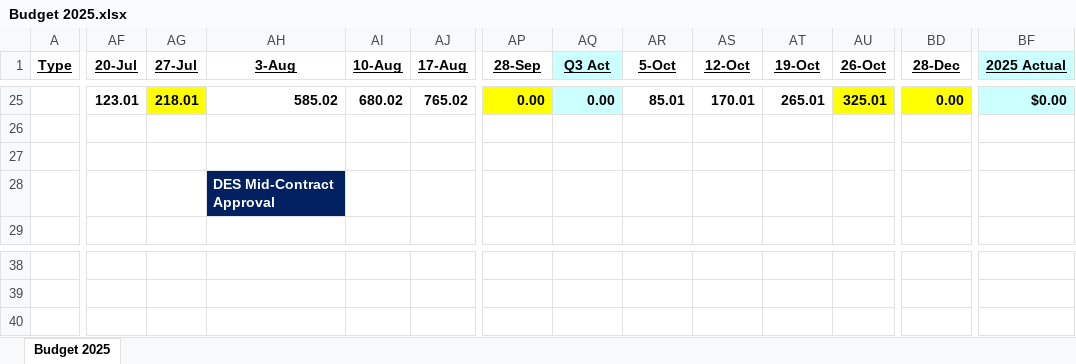
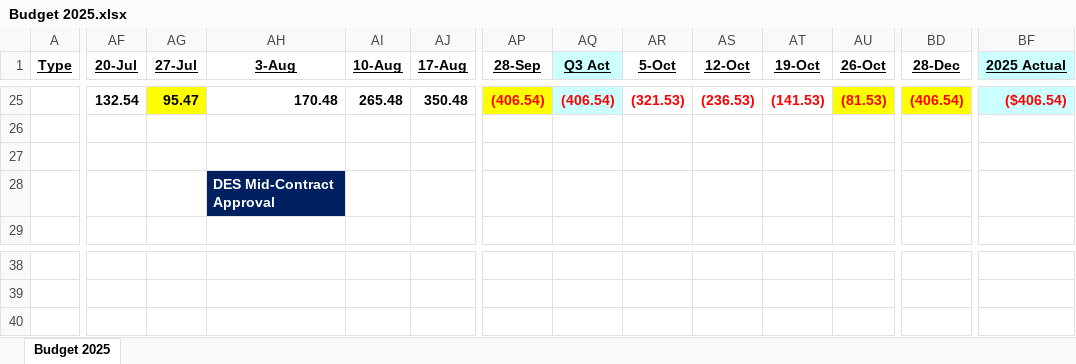
Before and after one commit to johnbodhi/budget, an Excel workbook: Budget 2025.xlsx, sheet Budget 2025, drawn as a sheet; only a part is shown, gaps mark what is left out; values as stored, in another font and other column widths than the file's, no borders; the diff covers the shown part only; the diff names each change by its address in the sheet, - before the commit and + after, or states it on an @@ line.

```diff
--- a/Budget 2025.xlsx (sheet Budget 2025)
+++ b/Budget 2025.xlsx (sheet Budget 2025)
-AF25 (20-Jul): 123.01
+AF25 (20-Jul): 132.54
-AG25 (27-Jul): 218.01
+AG25 (27-Jul): 95.47
-AH25 (3-Aug): 585.02
+AH25 (3-Aug): 170.48
-AI25 (10-Aug): 680.02
+AI25 (10-Aug): 265.48
-AJ25 (17-Aug): 765.02
+AJ25 (17-Aug): 350.48
-AP25 (28-Sep): 0.00
+AP25 (28-Sep): (406.54)
-AP25:AU25 text colour: black
+AP25:AU25 text colour: #FF0000
-AQ25 (Q3 Act): 0.00
+AQ25 (Q3 Act): (406.54)
-AR25 (5-Oct): 85.01
+AR25 (5-Oct): (321.53)
-AS25 (12-Oct): 170.01
+AS25 (12-Oct): (236.53)
-AT25 (19-Oct): 265.01
+AT25 (19-Oct): (141.53)
-AU25 (26-Oct): 325.01
+AU25 (26-Oct): (81.53)
-BD25 (28-Dec): 0.00
+BD25 (28-Dec): (406.54)
-BD25 text colour: black
+BD25 text colour: #FF0000
-BF25 (2025 Actual): $0.00
+BF25 (2025 Actual): ($406.54)
-BF25 text colour: black
+BF25 text colour: #FF0000
```
Also changed, not shown: 51 edited cells and cell formats elsewhere in this sheet.
